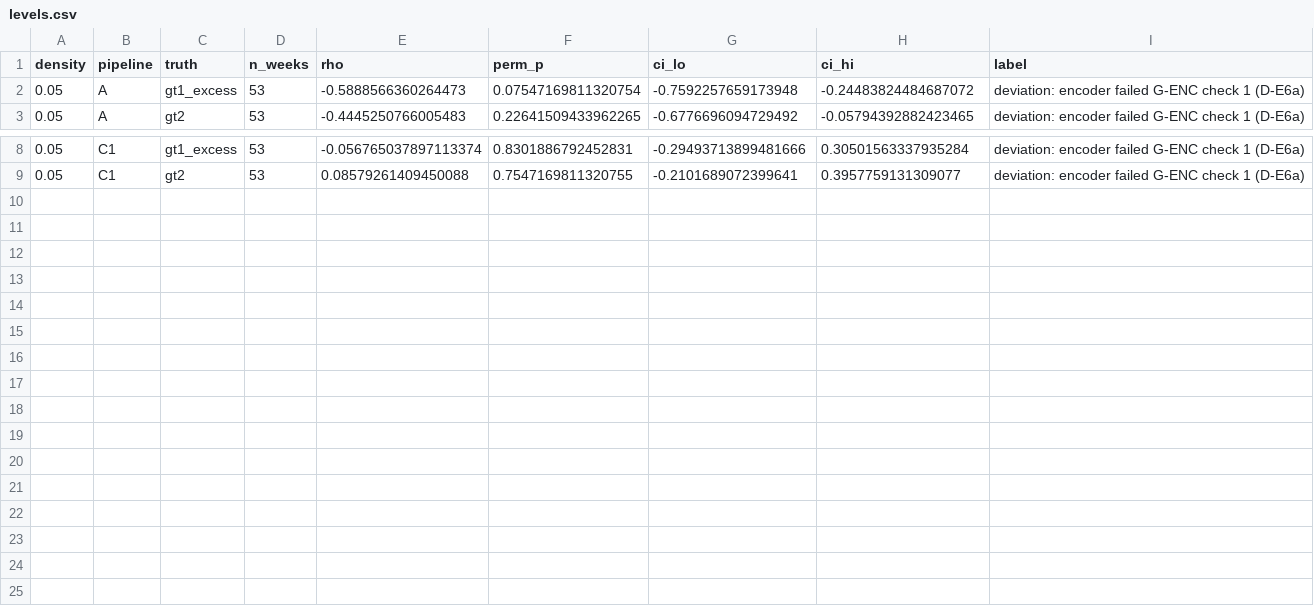
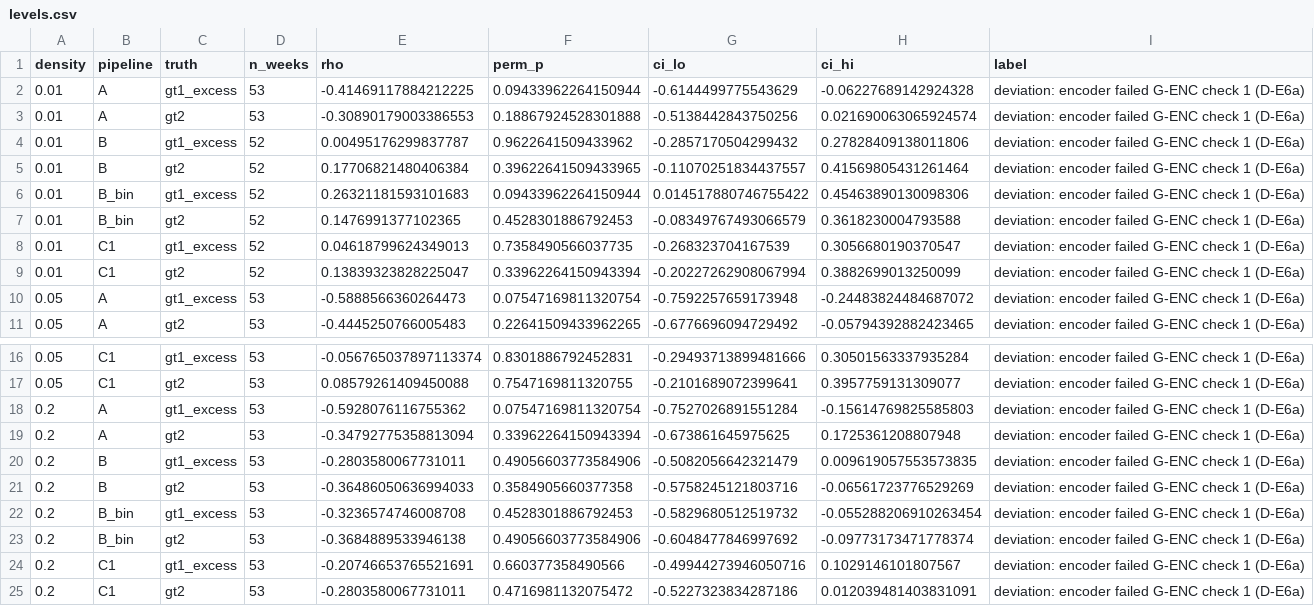
Before and after one commit to KareemElnaghy/Polarization-Network-Analysis, a CSV file: results/llm/final/ladder/levels.csv, drawn as a sheet; only a part is shown, gaps mark what is left out.

Commit message:
P2 interim: 1%/5%/20% ladder rungs and statistics (D-E6a deviation-labelled)

```diff
--- a/results/llm/final/ladder/levels.csv
+++ b/results/llm/final/ladder/levels.csv
@@ -1,2 +1,10 @@
 density,pipeline,truth,n_weeks,rho,perm_p,ci_lo,ci_hi,label
+0.01,A,gt1_excess,53,-0.41469117884212225,0.09433962264150944,-0.6144499775543629,-0.06227689142924328,deviation: encoder failed G-ENC check 1 (D-E6a)
+0.01,A,gt2,53,-0.30890179003386553,0.18867924528301888,-0.5138442843750256,0.021690063065924574,deviation: encoder failed G-ENC check 1 (D-E6a)
+0.01,B,gt1_excess,52,0.00495176299837787,0.9622641509433962,-0.2857170504299432,0.27828409138011806,deviation: encoder failed G-ENC check 1 (D-E6a)
+0.01,B,gt2,52,0.17706821480406384,0.39622641509433965,-0.11070251834437557,0.41569805431261464,deviation: encoder failed G-ENC check 1 (D-E6a)
+0.01,B_bin,gt1_excess,52,0.26321181593101683,0.09433962264150944,0.014517880746755422,0.45463890130098306,deviation: encoder failed G-ENC check 1 (D-E6a)
+0.01,B_bin,gt2,52,0.1476991377102365,0.4528301886792453,-0.08349767493066579,0.3618230004793588,deviation: encoder failed G-ENC check 1 (D-E6a)
+0.01,C1,gt1_excess,52,0.04618799624349013,0.7358490566037735,-0.268323704167539,0.3056680190370547,deviation: encoder failed G-ENC check 1 (D-E6a)
+0.01,C1,gt2,52,0.13839323828225047,0.33962264150943394,-0.20227262908067994,0.3882699013250099,deviation: encoder failed G-ENC check 1 (D-E6a)
 0.05,A,gt1_excess,53,-0.5888566360264473,0.07547169811320754,-0.7592257659173948,-0.24483824484687072,deviation: encoder failed G-ENC check 1 (D-E6a)
@@ -9 +17,9 @@ density,pipeline,truth,n_weeks,rho,perm_p,ci_lo,ci_hi,label
 0.05,C1,gt2,53,0.08579261409450088,0.7547169811320755,-0.2101689072399641,0.3957759131309077,deviation: encoder failed G-ENC check 1 (D-E6a)
+0.2,A,gt1_excess,53,-0.5928076116755362,0.07547169811320754,-0.7527026891551284,-0.15614769825585803,deviation: encoder failed G-ENC check 1 (D-E6a)
+0.2,A,gt2,53,-0.34792775358813094,0.33962264150943394,-0.673861645975625,0.1725361208807948,deviation: encoder failed G-ENC check 1 (D-E6a)
+0.2,B,gt1_excess,53,-0.2803580067731011,0.49056603773584906,-0.5082056642321479,0.009619057553573835,deviation: encoder failed G-ENC check 1 (D-E6a)
+0.2,B,gt2,53,-0.36486050636994033,0.3584905660377358,-0.5758245121803716,-0.06561723776529269,deviation: encoder failed G-ENC check 1 (D-E6a)
+0.2,B_bin,gt1_excess,53,-0.3236574746008708,0.4528301886792453,-0.5829680512519732,-0.055288206910263454,deviation: encoder failed G-ENC check 1 (D-E6a)
+0.2,B_bin,gt2,53,-0.3684889533946138,0.49056603773584906,-0.6048477846997692,-0.09773173471778374,deviation: encoder failed G-ENC check 1 (D-E6a)
+0.2,C1,gt1_excess,53,-0.20746653765521691,0.660377358490566,-0.49944273946050716,0.1029146101807567,deviation: encoder failed G-ENC check 1 (D-E6a)
+0.2,C1,gt2,53,-0.2803580067731011,0.4716981132075472,-0.5227323834287186,0.012039481403831091,deviation: encoder failed G-ENC check 1 (D-E6a)
```
Also changed, not shown: results/llm/final/ladder/coverage_degree_camps.csv, 3 other files.
